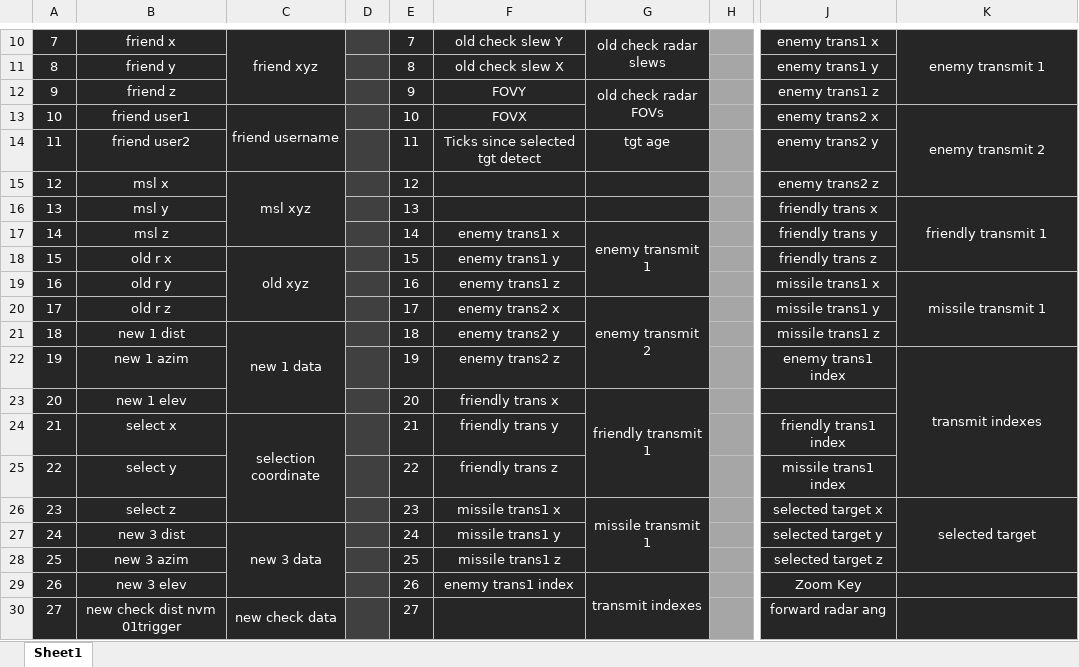
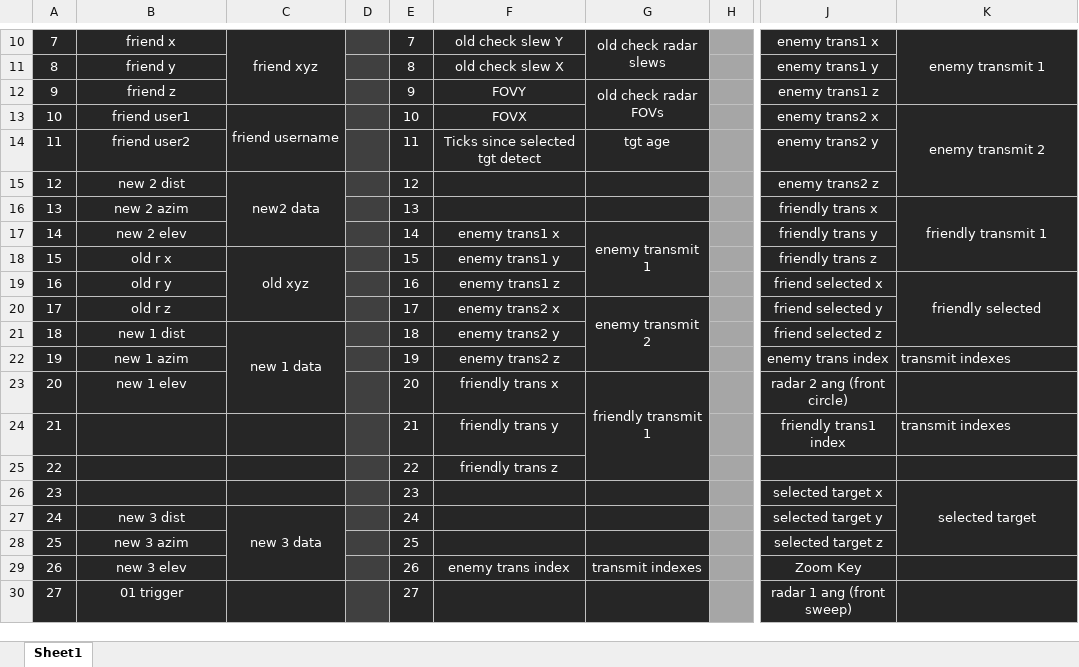
Before and after one commit to snuppy-code/EISS, an Excel workbook: documentation/parts and their channels.xlsx, sheet Sheet1, drawn as a sheet; only a part is shown, gaps mark what is left out; values as stored, in another font and other column widths than the file's, no borders; the diff covers the shown part only; the diff names each change by its address in the sheet, - before the commit and + after, or states it on an @@ line.

```diff
--- a/documentation/parts and their channels.xlsx (sheet Sheet1)
+++ b/documentation/parts and their channels.xlsx (sheet Sheet1)
-B15: msl x
+B15: new 2 dist
-C15: msl xyz
+C15: new2 data
-B16: msl y
+B16: new 2 azim
-B17: msl z
+B17: new 2 elev
-J19: missile trans1 x
+J19: friend selected x
-K19: missile transmit 1
+K19: friendly selected
-J20: missile trans1 y
+J20: friend selected y
-J21: missile trans1 z
+J21: friend selected z
-J22: enemy trans1 index
+J22: enemy trans index
-K22 alignment: center
+K22 alignment: left
-K22:K25 merged
-J23: (empty)
+J23: radar 2 ang (front circle)
-B24: select x
+B24: (empty)
-C24: selection coordinate
+C24: (empty)
-C24:C26 merged
-K24: (empty)
+K24: transmit indexes
-B25: select y
+B25: (empty)
-J25: missile trans1 index
+J25: (empty)
-B26: select z
+B26: (empty)
-F26: missile trans1 x
+F26: (empty)
-G26: missile transmit 1
+G26: (empty)
-G26:G28 merged
-F27: missile trans1 y
+F27: (empty)
-F28: missile trans1 z
+F28: (empty)
-F29: enemy trans1 index
+F29: enemy trans index
-G29:G32 merged
-B30: new check dist nvm 01trigger
+B30: 01 trigger
-C30: new check data
+C30: (empty)
-C30:C32 merged
-J30: forward radar ang
+J30: radar 1 ang (front sweep)
```
Also changed, not shown: 29 edited cells and merged cells elsewhere in this sheet, 18 other files.
